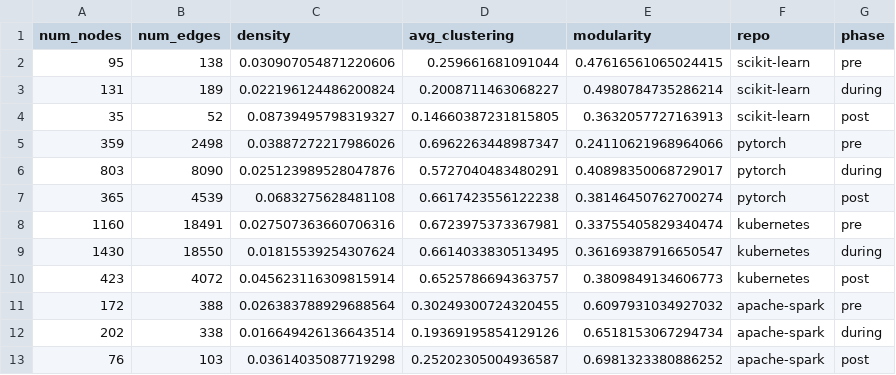
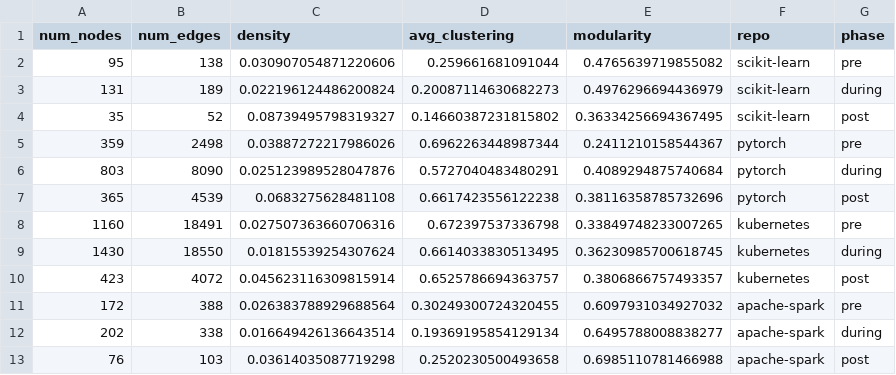
Before and after one commit to NJMiels013/The-Evolution-of-Collaboration-in-Open-Source-Software, a CSV file: data/results/global_metrics.csv, drawn as a sheet.

```diff
--- a/data/results/global_metrics.csv
+++ b/data/results/global_metrics.csv
@@ -1,13 +1,13 @@
 num_nodes,num_edges,density,avg_clustering,modularity,repo,phase
-95,138,0.030907054871220606,0.259661681091044,0.47616561065024415,scikit-learn,pre
-131,189,0.022196124486200824,0.2008711463068227,0.4980784735286214,scikit-learn,during
-35,52,0.08739495798319327,0.14660387231815805,0.3632057727163913,scikit-learn,post
-359,2498,0.03887272217986026,0.6962263448987347,0.24110621968964066,pytorch,pre
-803,8090,0.025123989528047876,0.5727040483480291,0.40898350068729017,pytorch,during
-365,4539,0.0683275628481108,0.6617423556122238,0.38146450762700274,pytorch,post
-1160,18491,0.027507363660706316,0.6723975373367981,0.33755405829340474,kubernetes,pre
-1430,18550,0.01815539254307624,0.6614033830513495,0.36169387916650547,kubernetes,during
-423,4072,0.045623116309815914,0.6525786694363757,0.3809849134606773,kubernetes,post
+95,138,0.030907054871220606,0.259661681091044,0.4765639719855082,scikit-learn,pre
+131,189,0.022196124486200824,0.20087114630682273,0.4976296694436979,scikit-learn,during
+35,52,0.08739495798319327,0.14660387231815802,0.36334256694367495,scikit-learn,post
+359,2498,0.03887272217986026,0.6962263448987344,0.2411210158544367,pytorch,pre
+803,8090,0.025123989528047876,0.5727040483480291,0.4089294875740684,pytorch,during
+365,4539,0.0683275628481108,0.6617423556122238,0.38116358785732696,pytorch,post
+1160,18491,0.027507363660706316,0.672397537336798,0.33849748233007265,kubernetes,pre
+1430,18550,0.01815539254307624,0.6614033830513495,0.36230985700618745,kubernetes,during
+423,4072,0.045623116309815914,0.6525786694363757,0.3806866757493357,kubernetes,post
 172,388,0.026383788929688564,0.30249300724320455,0.6097931034927032,apache-spark,pre
-202,338,0.016649426136643514,0.19369195854129126,0.6518153067294734,apache-spark,during
-76,103,0.03614035087719298,0.25202305004936587,0.6981323380886252,apache-spark,post
+202,338,0.016649426136643514,0.19369195854129134,0.6495788008838277,apache-spark,during
+76,103,0.03614035087719298,0.2520230500493658,0.6985110781466988,apache-spark,post
```
Also changed, not shown: data/processed/bots/apache_spark_bots.csv, data/processed/bots/kubernetes_bots.csv, 33 other files.
